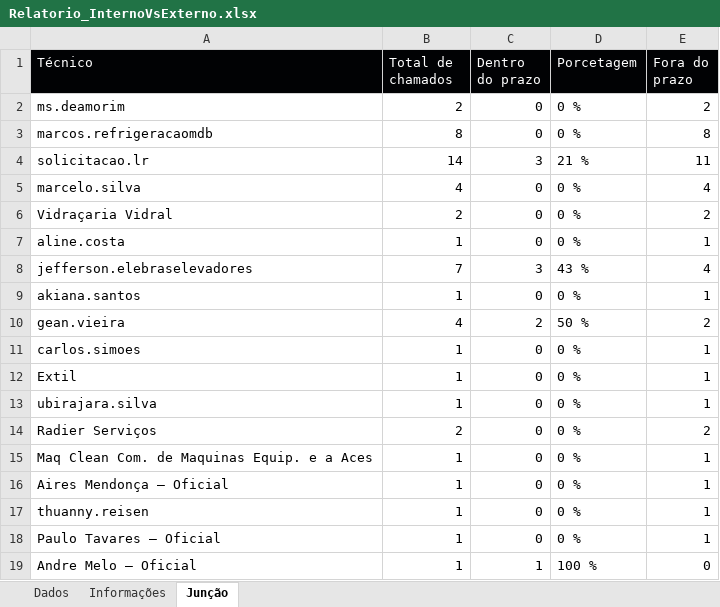
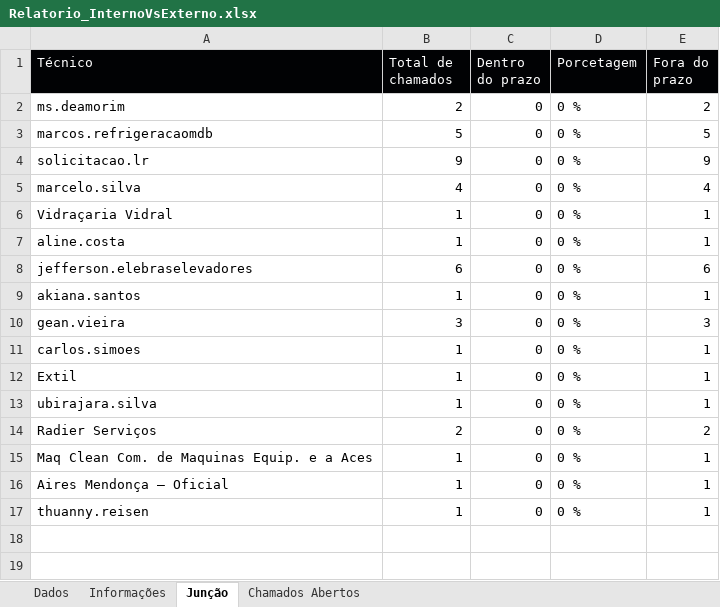
Before and after one commit to ThiDevs/Infraestrutura_Extrabom, an Excel workbook: Relatorio/Relatorio_InternoVsExterno.xlsx, sheet Junção, drawn as a sheet; values as stored, in another font and other column widths than the file's, no borders; the diff names each change by its address in the sheet, - before the commit and + after, or states it on an @@ line.

```diff
--- a/Relatorio/Relatorio_InternoVsExterno.xlsx (sheet Junção)
+++ b/Relatorio/Relatorio_InternoVsExterno.xlsx (sheet Junção)
+sheet tab: Chamados Abertos
-B3 (Total de chamados): 8
+B3 (Total de chamados): 5
-E3 (Fora do prazo): 8
+E3 (Fora do prazo): 5
-B4 (Total de chamados): 14
+B4 (Total de chamados): 9
-C4 (Dentro do prazo): 3
+C4 (Dentro do prazo): 0
-D4 (Porcetagem): 21 %
+D4 (Porcetagem): 0 %
-E4 (Fora do prazo): 11
+E4 (Fora do prazo): 9
-B6 (Total de chamados): 2
+B6 (Total de chamados): 1
-E6 (Fora do prazo): 2
+E6 (Fora do prazo): 1
-B8 (Total de chamados): 7
+B8 (Total de chamados): 6
-C8 (Dentro do prazo): 3
+C8 (Dentro do prazo): 0
-D8 (Porcetagem): 43 %
+D8 (Porcetagem): 0 %
-E8 (Fora do prazo): 4
+E8 (Fora do prazo): 6
-B10 (Total de chamados): 4
+B10 (Total de chamados): 3
-C10 (Dentro do prazo): 2
+C10 (Dentro do prazo): 0
-D10 (Porcetagem): 50 %
+D10 (Porcetagem): 0 %
-E10 (Fora do prazo): 2
+E10 (Fora do prazo): 3
-row 18: Paulo Tavares – Oficial | 1 | 0 | 0 % | 1
-row 19: Andre Melo – Oficial | 1 | 1 | 100 % | 0
```
Also changed, not shown: sheet Dados, sheet Informações, 8 other files.
